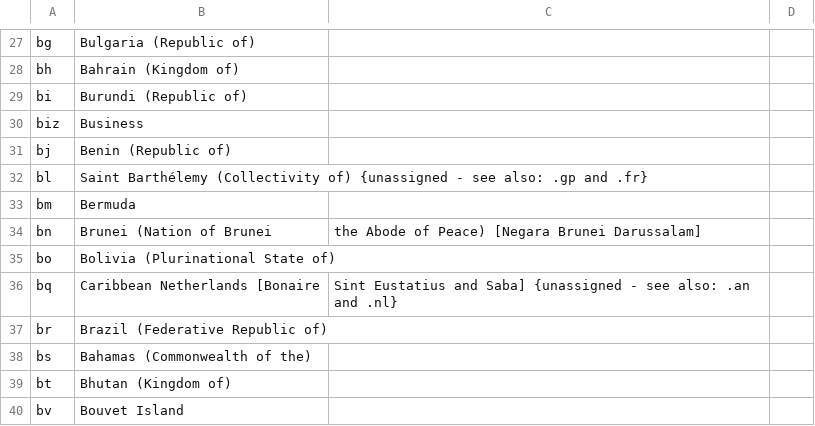
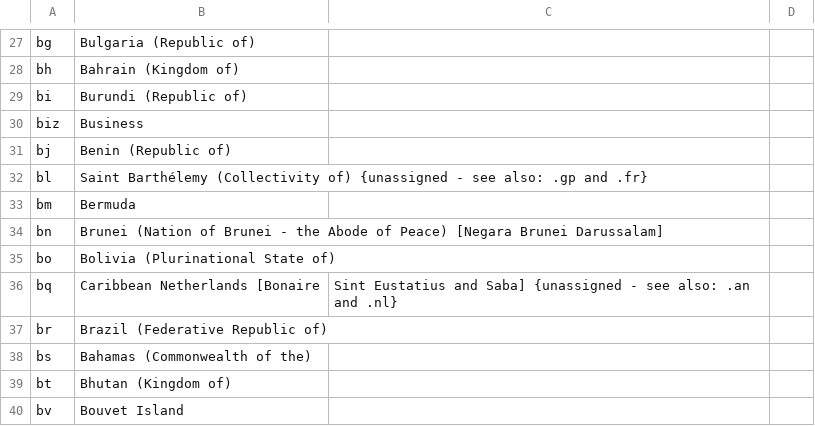
Before and after one commit to incognico/list-of-top-level-domains, a CSV file: tlds.csv, drawn as a sheet; only a part is shown, gaps mark what is left out.

Commit message:
Fix column

```diff
--- a/tlds.csv
+++ b/tlds.csv
@@ -33,3 +33,3 @@ bl,Saint Barthélemy (Collectivity of) {unassigned - see also: .gp and .fr}
 bm,Bermuda
-bn,Brunei (Nation of Brunei, the Abode of Peace) [Negara Brunei Darussalam]
+bn,Brunei (Nation of Brunei - the Abode of Peace) [Negara Brunei Darussalam]
 bo,Bolivia (Plurinational State of)
```
